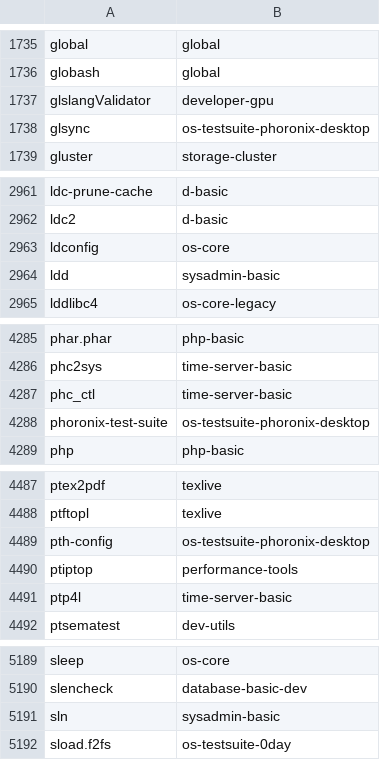
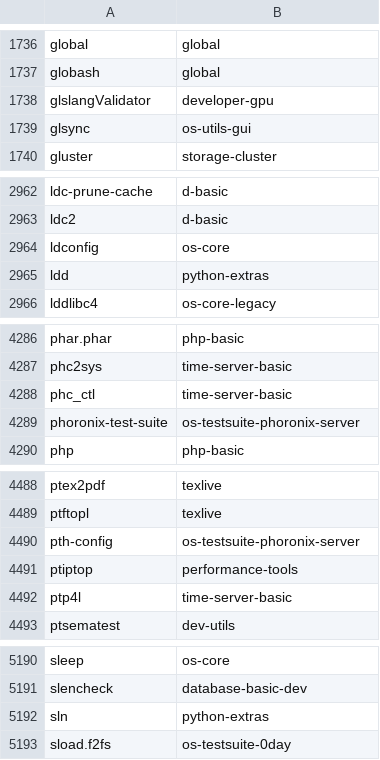
Before and after one commit to lebensterben/cnf, a CSV file: commandlist.csv, drawn as a sheet; only a part is shown, gaps mark what is left out; the diff covers the shown part only.

```diff
--- a/commandlist.csv
+++ b/commandlist.csv
@@ -1737,3 +1738,3 @@ globash	global
 glslangValidator	developer-gpu
-glsync	os-testsuite-phoronix-desktop
+glsync	os-utils-gui
 gluster	storage-cluster
@@ -2963,3 +2964,3 @@ ldc2	d-basic
 ldconfig	os-core
-ldd	sysadmin-basic
+ldd	python-extras
 lddlibc4	os-core-legacy
@@ -4287,3 +4288,3 @@ phc2sys	time-server-basic
 phc_ctl	time-server-basic
-phoronix-test-suite	os-testsuite-phoronix-desktop
+phoronix-test-suite	os-testsuite-phoronix-server
 php	php-basic
@@ -4488,3 +4489,3 @@ ptex2pdf	texlive
 ptftopl	texlive
-pth-config	os-testsuite-phoronix-desktop
+pth-config	os-testsuite-phoronix-server
 ptiptop	performance-tools
@@ -5190,3 +5191,3 @@ sleep	os-core
 slencheck	database-basic-dev
-sln	sysadmin-basic
+sln	python-extras
 sload.f2fs	os-testsuite-0day
```
Also changed, not shown: 1 added row and 7 edited cells elsewhere in this file, 2 other files.
